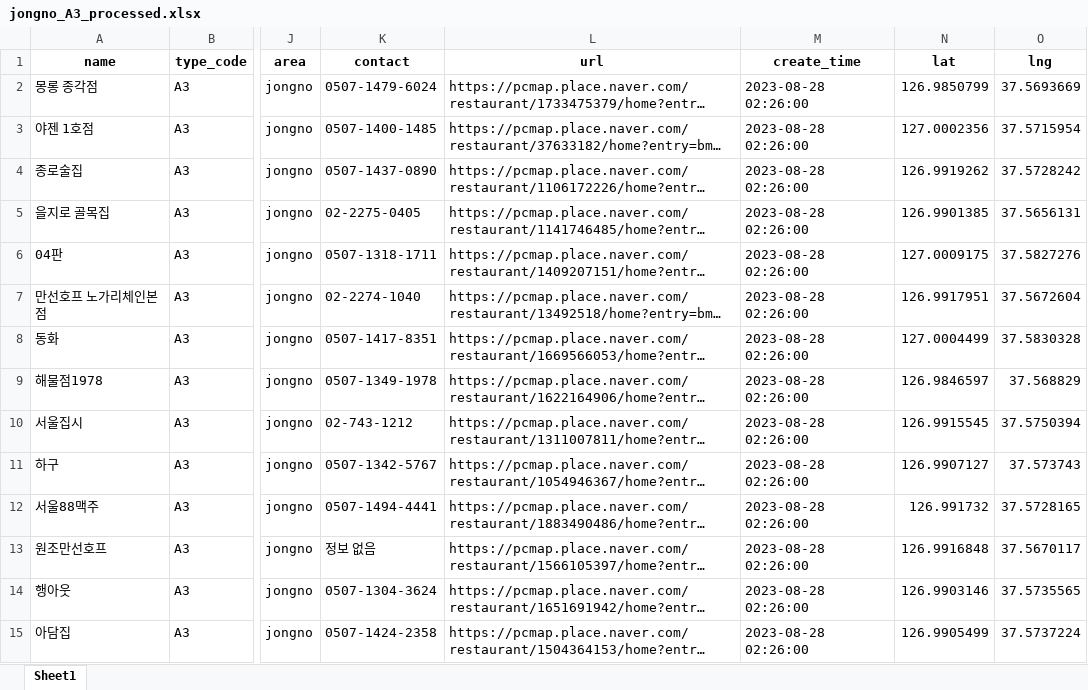
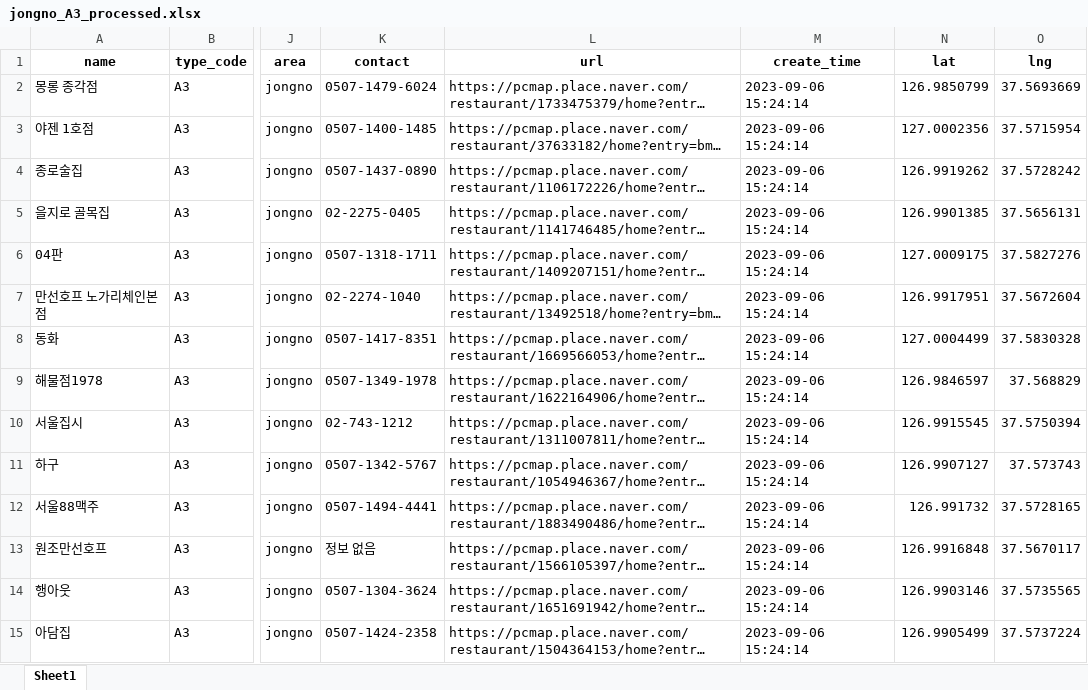
Before and after one commit to Day-PL/Day_Pl, an Excel workbook: data_process/xlsx/jongno_A3_processed.xlsx, sheet Sheet1, drawn as a sheet; only a part is shown, gaps mark what is left out; long unchanged cells end in …; values as stored, in another font and other column widths than the file's, no borders; the diff covers the shown part only; the diff names each change by its address in the sheet, - before the commit and + after, or states it on an @@ line.

```diff
--- a/data_process/xlsx/jongno_A3_processed.xlsx (sheet Sheet1)
+++ b/data_process/xlsx/jongno_A3_processed.xlsx (sheet Sheet1)
-M2:M15 (create_time): 2023-08-28 02:26:00
+M2:M15 (create_time): 2023-09-06 15:24:14
```
Also changed, not shown: 40 edited cells elsewhere in this sheet, data_process/xlsx/jongno_A1_processed.xlsx, data_process/xlsx/jongno_C4_processed.xlsx, 32 other files.
